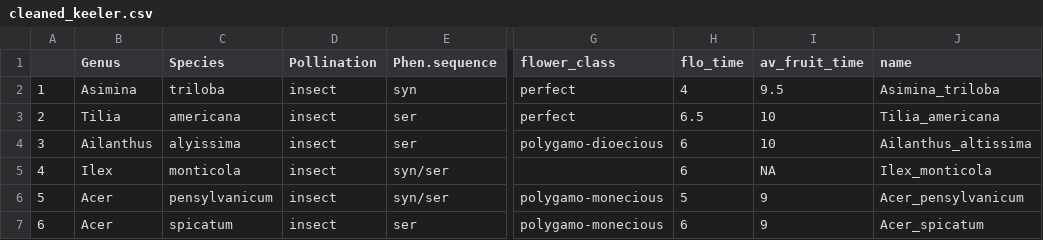
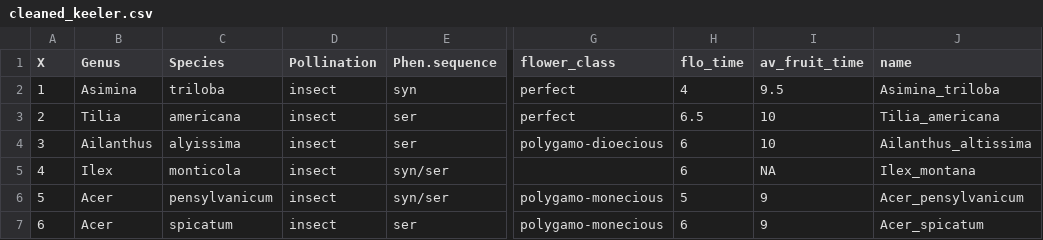
Before and after one commit to dbuona/proterant, a CSV file: Input/cleaned_keeler.csv, drawn as a sheet; only a part is shown, gaps mark what is left out; the diff names each change by its address in the sheet, - before the commit and + after, or states it on an @@ line.

```diff
--- a/Input/cleaned_keeler.csv
+++ b/Input/cleaned_keeler.csv
-A1: (empty)
+A1: X
-J5 (name): Ilex_monticola
+J5 (name): Ilex_montana
```
Also changed, not shown: 7 other files.
